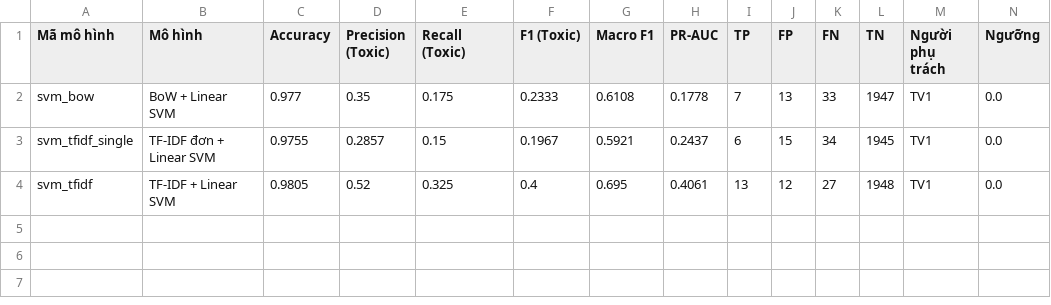
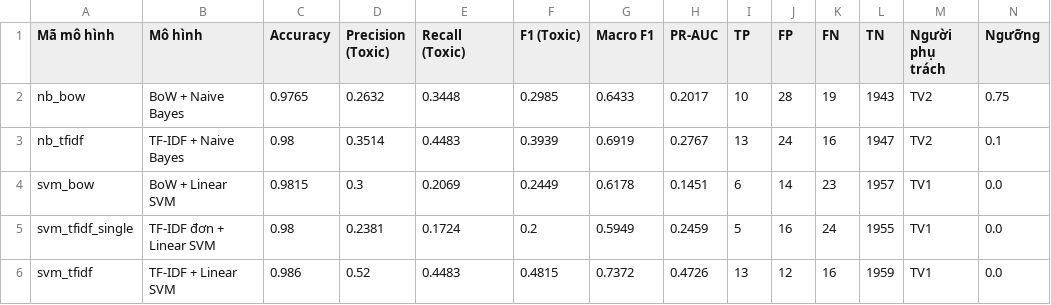
Before and after one commit to KTD1108/BTL_NLP_DMX_ToxicClassification, a CSV file: results/tv4_model_comparison.csv, drawn as a sheet; only a part is shown; addresses are those after the commit; rows hold the shown columns only; the diff names each change by its address in the sheet, - before the commit and + after, or states it on an @@ line.

Commit message:
feat(svm): re-evaluate SVM models on relabeled test set (F1 Toxic reaches 0.4815, Macro F1 0.7372)

```diff
--- a/results/tv4_model_comparison.csv
+++ b/results/tv4_model_comparison.csv
+row 2: nb_bow | BoW + Naive Bayes | 0.9765 | 0.2632 | 0.3448 | 0.2985 | 0.6433 | 0.2017 | 10 | 28 | 19 | 1943 | TV2 | 0.75
+row 3: nb_tfidf | TF-IDF + Naive Bayes | 0.98 | 0.3514 | 0.4483 | 0.3939 | 0.6919 | 0.2767 | 13 | 24 | 16 | 1947 | TV2 | 0.1
-C4 (Accuracy): 0.977
+C4 (Accuracy): 0.9815
-D4 (Precision (Toxic)): 0.35
+D4 (Precision (Toxic)): 0.3
-E4 (Recall (Toxic)): 0.175
+E4 (Recall (Toxic)): 0.2069
-F4 (F1 (Toxic)): 0.2333
+F4 (F1 (Toxic)): 0.2449
-G4 (Macro F1): 0.6108
+G4 (Macro F1): 0.6178
-H4 (PR-AUC): 0.1778
+H4 (PR-AUC): 0.1451
-I4 (TP): 7
+I4 (TP): 6
-J4 (FP): 13
+J4 (FP): 14
-K4 (FN): 33
+K4 (FN): 23
-L4 (TN): 1947
+L4 (TN): 1957
-C5 (Accuracy): 0.9755
+C5 (Accuracy): 0.98
-D5 (Precision (Toxic)): 0.2857
+D5 (Precision (Toxic)): 0.2381
-E5 (Recall (Toxic)): 0.15
+E5 (Recall (Toxic)): 0.1724
-F5 (F1 (Toxic)): 0.1967
+F5 (F1 (Toxic)): 0.2
-G5 (Macro F1): 0.5921
+G5 (Macro F1): 0.5949
-H5 (PR-AUC): 0.2437
+H5 (PR-AUC): 0.2459
-I5 (TP): 6
+I5 (TP): 5
-J5 (FP): 15
+J5 (FP): 16
-K5 (FN): 34
+K5 (FN): 24
-L5 (TN): 1945
+L5 (TN): 1955
-C6 (Accuracy): 0.9805
+C6 (Accuracy): 0.986
-E6 (Recall (Toxic)): 0.325
+E6 (Recall (Toxic)): 0.4483
-F6 (F1 (Toxic)): 0.4
+F6 (F1 (Toxic)): 0.4815
-G6 (Macro F1): 0.695
+G6 (Macro F1): 0.7372
-H6 (PR-AUC): 0.4061
+H6 (PR-AUC): 0.4726
-K6 (FN): 27
+K6 (FN): 16
-L6 (TN): 1948
+L6 (TN): 1959
```
Also changed, not shown: results/predictions/svm_bow.csv, results/predictions/svm_tfidf.csv, 7 other files.
